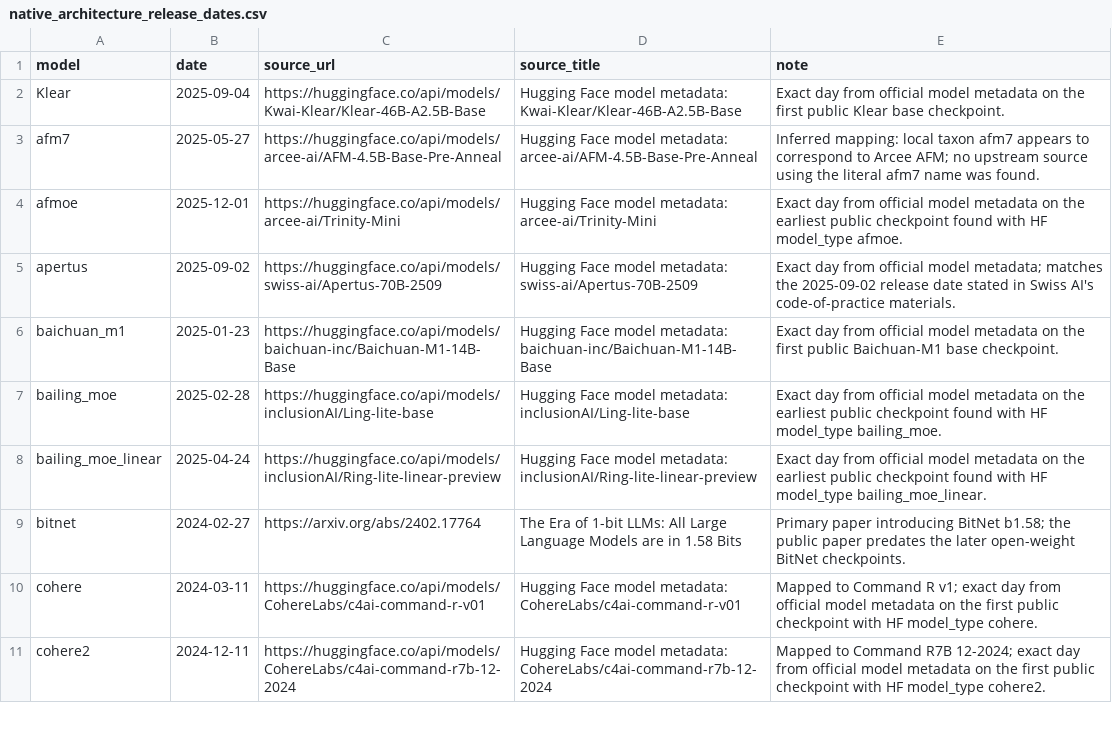
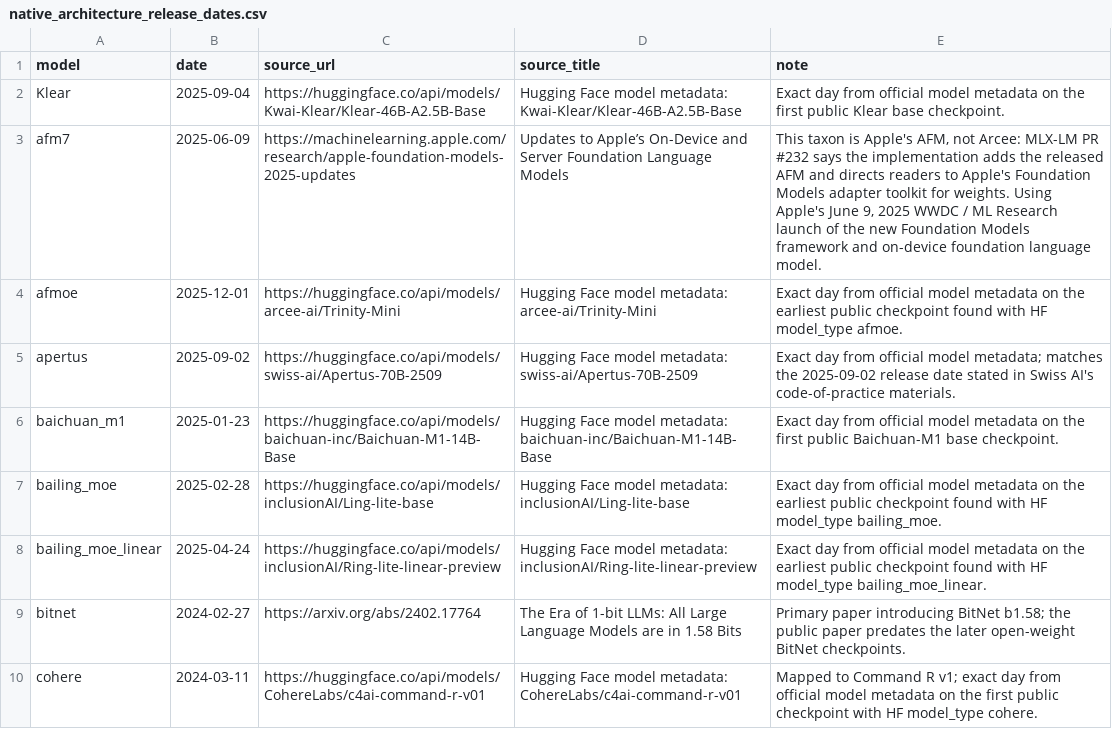
Before and after one commit to N8python/llmPhylo, a CSV file: native_architecture_release_dates.csv, drawn as a sheet; only a part is shown; the shorter side is filled out with more unchanged rows.

```diff
--- a/native_architecture_release_dates.csv
+++ b/native_architecture_release_dates.csv
@@ -2,3 +2,3 @@ model,date,source_url,source_title,note
 Klear,2025-09-04,"https://huggingface.co/api/models/Kwai-Klear/Klear-46B-A2.5B-Base","Hugging Face model metadata: Kwai-Klear/Klear-46B-A2.5B-Base","Exact day from official model metadata on the first public Klear base checkpoint."
-afm7,2025-05-27,"https://huggingface.co/api/models/arcee-ai/AFM-4.5B-Base-Pre-Anneal","Hugging Face model metadata: arcee-ai/AFM-4.5B-Base-Pre-Anneal","Inferred mapping: local taxon afm7 appears to correspond to Arcee AFM; no upstream source using the literal afm7 name was found."
+afm7,2025-06-09,"https://machinelearning.apple.com/research/apple-foundation-models-2025-updates","Updates to Apple’s On-Device and Server Foundation Language Models","This taxon is Apple's AFM, not Arcee: MLX-LM PR #232 says the implementation adds the released AFM and directs readers to Apple's Foundation Models adapter toolkit for weights. Using Apple's June 9, 2025 WWDC / ML Research launch of the new Foundation Models framework and on-device foundation language model."
 afmoe,2025-12-01,"https://huggingface.co/api/models/arcee-ai/Trinity-Mini","Hugging Face model metadata: arcee-ai/Trinity-Mini","Exact day from official model metadata on the earliest public checkpoint found with HF model_type afmoe."
```
Also changed, not shown: canonical_donor_consensus_edges.csv, canonical_donor_consensus_explanations.csv, 6 other files.
